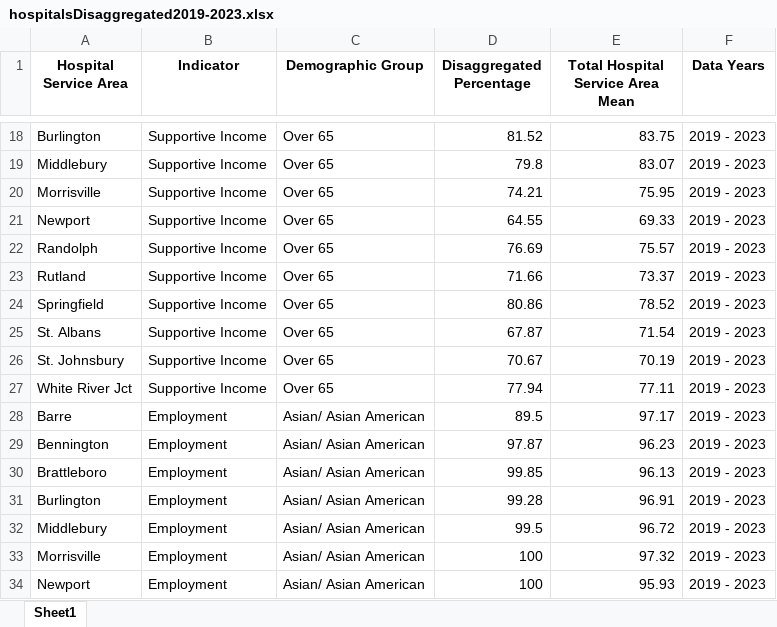
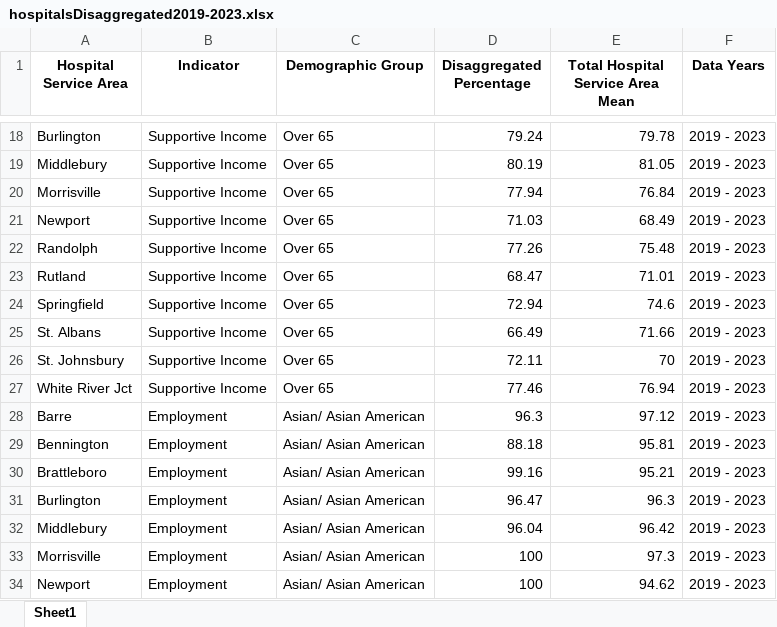
Before and after one commit to VCGIiknapp/community-resilience-project, an Excel workbook: data/output/2019-2023/hospitalsDisaggregated2019-2023.xlsx, sheet Sheet1, drawn as a sheet; only a part is shown, gaps mark what is left out; values as stored, in another font and other column widths than the file's, no borders; the diff covers the shown part only; the diff names each change by its address in the sheet, - before the commit and + after, or states it on an @@ line.

```diff
--- a/data/output/2019-2023/hospitalsDisaggregated2019-2023.xlsx (sheet Sheet1)
+++ b/data/output/2019-2023/hospitalsDisaggregated2019-2023.xlsx (sheet Sheet1)
-D18 (Disaggregated Percentage): 81.52
+D18 (Disaggregated Percentage): 79.24
-E18 (Total Hospital Service Area Mean): 83.75
+E18 (Total Hospital Service Area Mean): 79.78
-D19 (Disaggregated Percentage): 79.8
+D19 (Disaggregated Percentage): 80.19
-E19 (Total Hospital Service Area Mean): 83.07
+E19 (Total Hospital Service Area Mean): 81.05
-D20 (Disaggregated Percentage): 74.21
+D20 (Disaggregated Percentage): 77.94
-E20 (Total Hospital Service Area Mean): 75.95
+E20 (Total Hospital Service Area Mean): 76.84
-D21 (Disaggregated Percentage): 64.55
+D21 (Disaggregated Percentage): 71.03
-E21 (Total Hospital Service Area Mean): 69.33
+E21 (Total Hospital Service Area Mean): 68.49
-D22 (Disaggregated Percentage): 76.69
+D22 (Disaggregated Percentage): 77.26
-E22 (Total Hospital Service Area Mean): 75.57
+E22 (Total Hospital Service Area Mean): 75.48
-D23 (Disaggregated Percentage): 71.66
+D23 (Disaggregated Percentage): 68.47
-E23 (Total Hospital Service Area Mean): 73.37
+E23 (Total Hospital Service Area Mean): 71.01
-D24 (Disaggregated Percentage): 80.86
+D24 (Disaggregated Percentage): 72.94
-E24 (Total Hospital Service Area Mean): 78.52
+E24 (Total Hospital Service Area Mean): 74.6
-D25 (Disaggregated Percentage): 67.87
+D25 (Disaggregated Percentage): 66.49
-E25 (Total Hospital Service Area Mean): 71.54
+E25 (Total Hospital Service Area Mean): 71.66
-D26 (Disaggregated Percentage): 70.67
+D26 (Disaggregated Percentage): 72.11
-E26 (Total Hospital Service Area Mean): 70.19
+E26 (Total Hospital Service Area Mean): 70
-D27 (Disaggregated Percentage): 77.94
+D27 (Disaggregated Percentage): 77.46
-E27 (Total Hospital Service Area Mean): 77.11
+E27 (Total Hospital Service Area Mean): 76.94
-D28 (Disaggregated Percentage): 89.5
+D28 (Disaggregated Percentage): 96.3
-E28 (Total Hospital Service Area Mean): 97.17
+E28 (Total Hospital Service Area Mean): 97.12
-D29 (Disaggregated Percentage): 97.87
+D29 (Disaggregated Percentage): 88.18
-E29 (Total Hospital Service Area Mean): 96.23
+E29 (Total Hospital Service Area Mean): 95.81
-D30 (Disaggregated Percentage): 99.85
+D30 (Disaggregated Percentage): 99.16
-E30 (Total Hospital Service Area Mean): 96.13
+E30 (Total Hospital Service Area Mean): 95.21
-D31 (Disaggregated Percentage): 99.28
+D31 (Disaggregated Percentage): 96.47
-E31 (Total Hospital Service Area Mean): 96.91
+E31 (Total Hospital Service Area Mean): 96.3
-D32 (Disaggregated Percentage): 99.5
+D32 (Disaggregated Percentage): 96.04
-E32 (Total Hospital Service Area Mean): 96.72
+E32 (Total Hospital Service Area Mean): 96.42
-E33 (Total Hospital Service Area Mean): 97.32
+E33 (Total Hospital Service Area Mean): 97.3
-E34 (Total Hospital Service Area Mean): 95.93
+E34 (Total Hospital Service Area Mean): 94.62
```
Also changed, not shown: 1334 edited cells elsewhere in this sheet, data/output/2019-2023/countiesDisaggregated2019-2023.xlsx, data/output/2019-2023/districtsDisaggregated2019-2023.xlsx, 7 other files.
